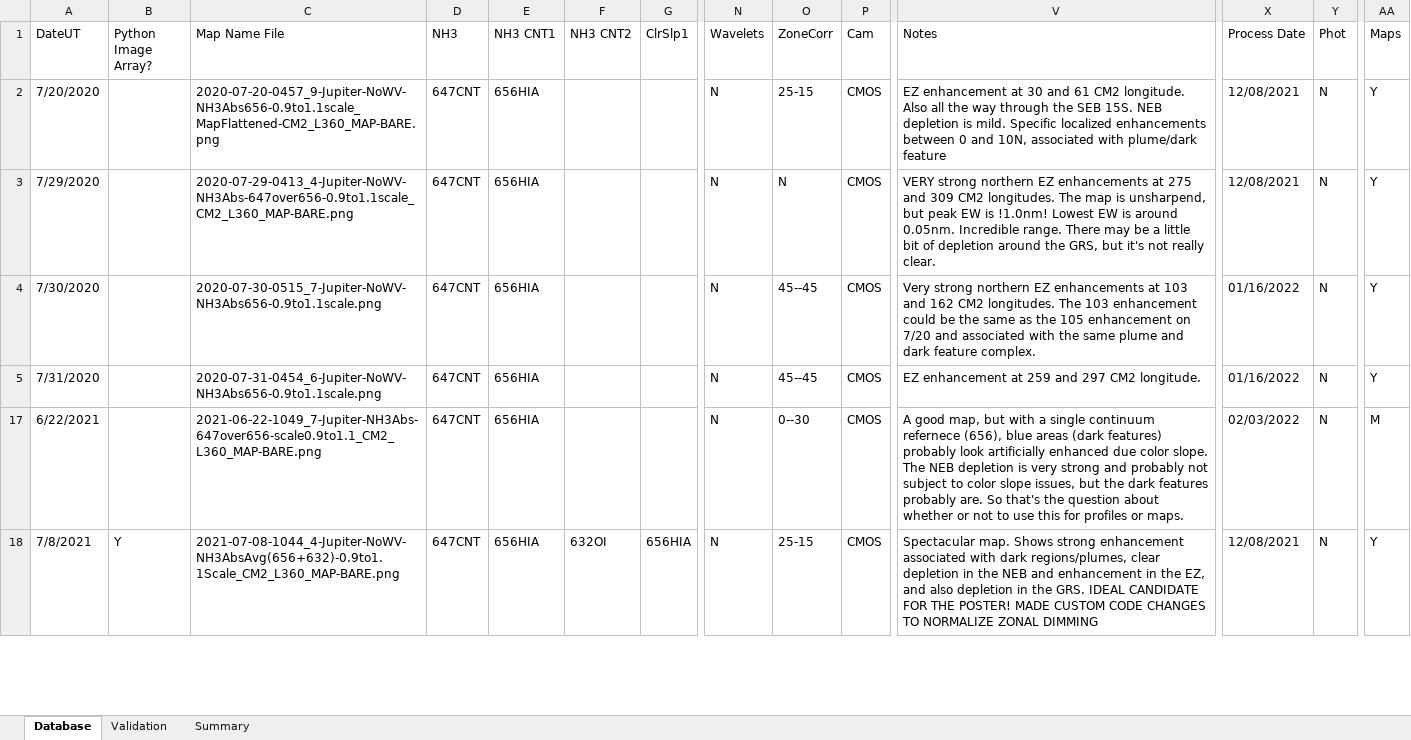
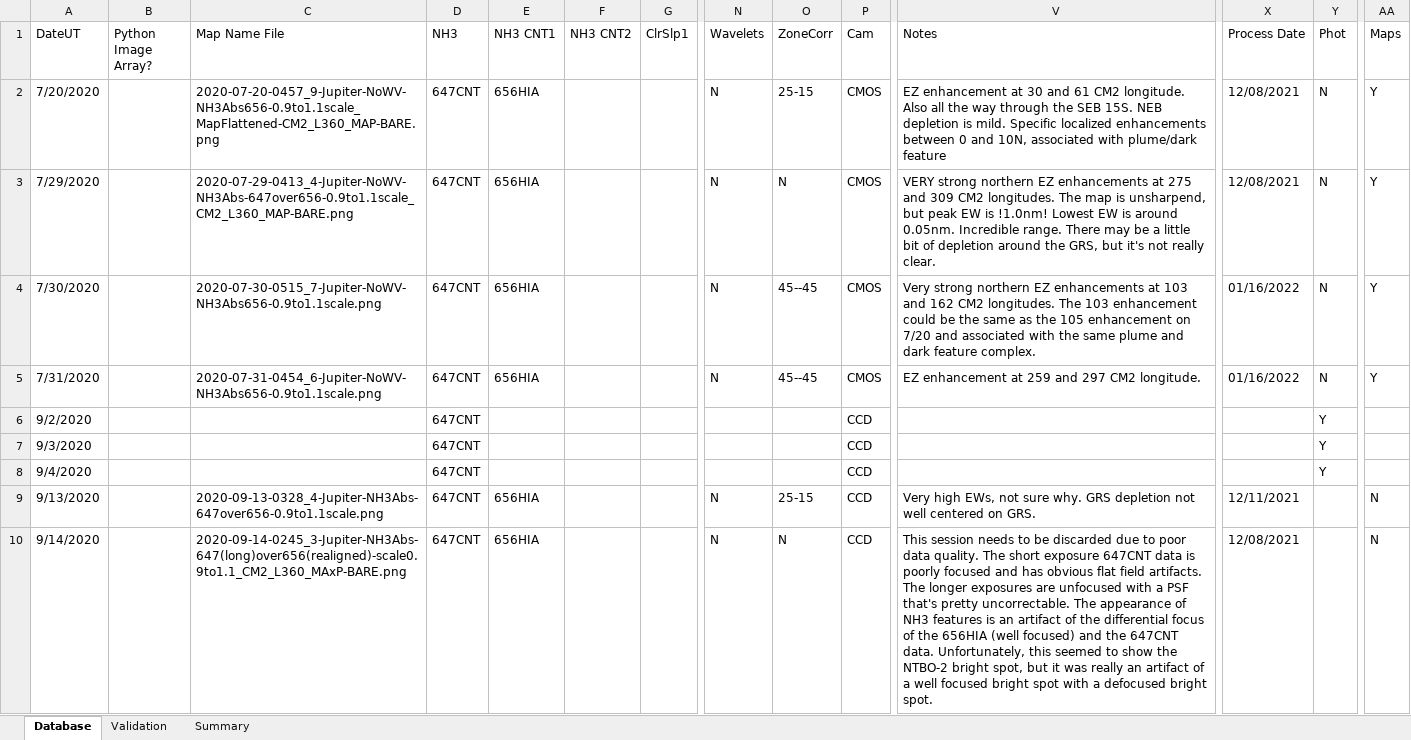
Before and after one commit to smhill001/Jupiter_NH3_Analysis_P3, an Excel workbook: Jupiter Session Processing and Analysis Notes.xlsx, sheet Database, drawn as a sheet; only a part is shown, gaps mark what is left out; the shorter side is filled out with more unchanged rows; values as stored, in another font and other column widths than the file's, no cell formats; conditional formats not drawn; rows hold the shown columns only; the diff covers the shown part only; the diff names each change by its address in the sheet, - before the commit and + after, or states it on an @@ line.

```diff
--- a/Jupiter Session Processing and Analysis Notes.xlsx (sheet Database)
+++ b/Jupiter Session Processing and Analysis Notes.xlsx (sheet Database)
@@ row 6 unhidden: 9/2/2020 |  |  | 647CNT |  |  |  |  |  | CCD |  |  | Y @@
@@ row 7 unhidden: 9/3/2020 |  |  | 647CNT |  |  |  |  |  | CCD |  |  | Y @@
@@ row 8 unhidden: 9/4/2020 |  |  | 647CNT |  |  |  |  |  | CCD |  |  | Y @@
@@ row 9 unhidden: 9/13/2020 |  | 2020-09-13-0328_4-Jupiter-NH3Abs-647over656-0.9to1.1scale.png | 647CNT | 656HIA |  |  | N | 25-15 | CCD | Very high EWs, not sure why. GRS depletion not well centered on GRS. | 12/11/2021 |  | N @@
@@ row 10 unhidden: 9/14/2020 |  | 2020-09-14-0245_3-Jupiter-NH3Abs-647(long)over656(realigned)-scale0.9to1.1_CM2_L360_MAxP-BARE.png | 647CNT | 656HIA |  |  | N | N | CCD | This session needs to be discarded due to poor data quality. The short exposure 647CNT data is poorly focused and has obvious flat field artifacts. The longer exposures are unfocused with a PSF that's pretty uncorrectable. The appearance of NH3 features is an artifact of the differential focus of the 656HIA (well focused) and the 647CNT data. Unfortunately, this seemed to show the NTBO-2 bright spot, but it was really an artifact of a well focused bright spot with a defocused bright spot. | 12/08/2021 |  | N @@
```
Also changed, not shown: 5 added rows, 13 hidden or unhidden rows and 80 edited cells elsewhere in this sheet, cell formats, 56 other files.
